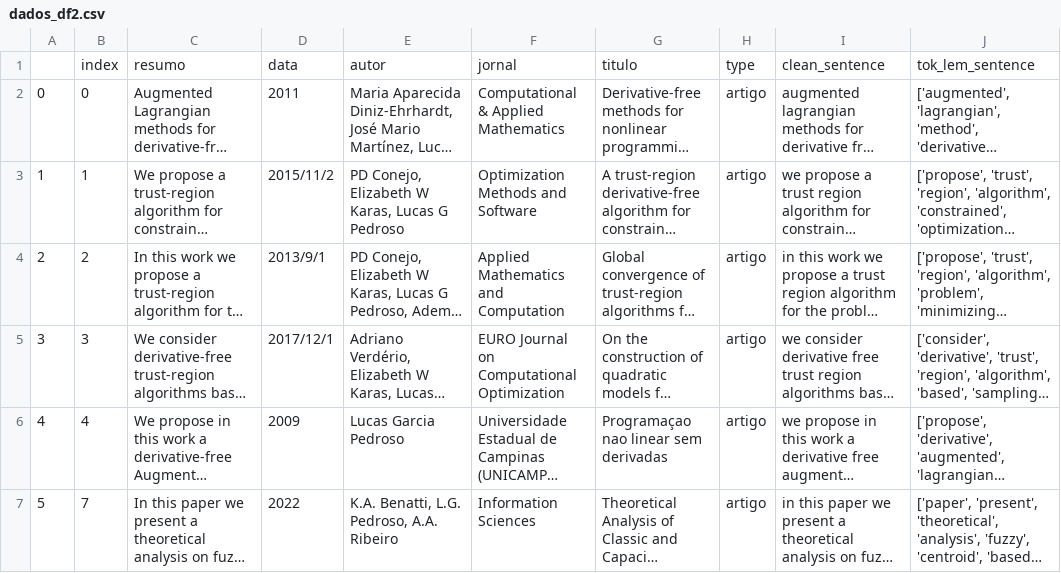
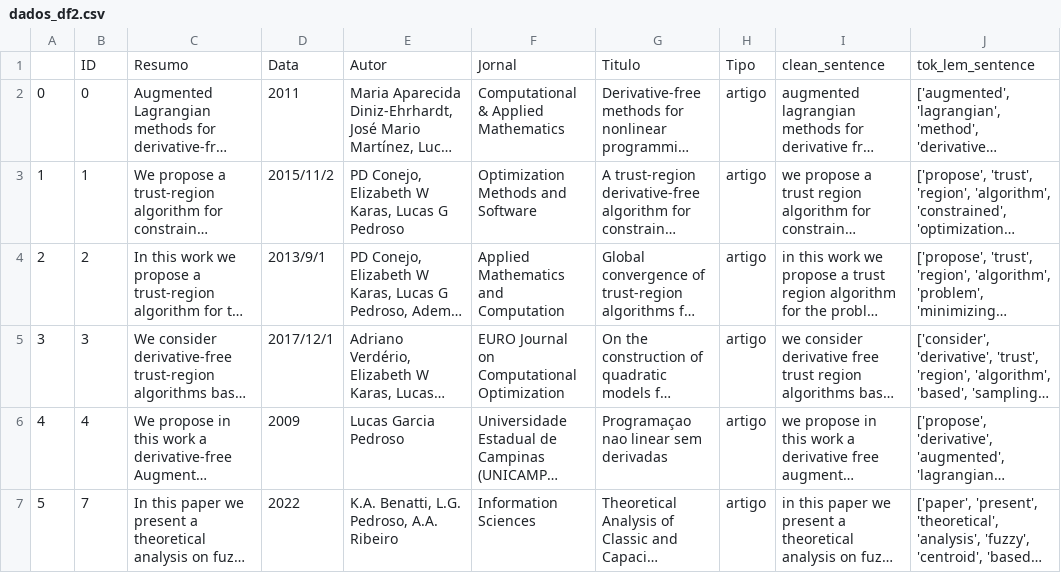
Before and after one commit to AlineNXavier/rec_sys, a CSV file: dados_df2.csv, drawn as a sheet; only a part is shown; long unchanged cells end in …; removed rows and columns are numbered as before the commit, all else as after; the diff names each change by its address in the sheet, - before the commit and + after, or states it on an @@ line.

Commit message:
fix columns names

```diff
--- a/dados_df2.csv
+++ b/dados_df2.csv
-row 1:  | index | resumo | data | autor | jornal | titulo | type | clean_sentence | tok_lem_sentence
+row 1:  | ID | Resumo | Data | Autor | Jornal | Titulo | Tipo | clean_sentence | tok_lem_sentence
```
Also changed, not shown: 1 other file.
